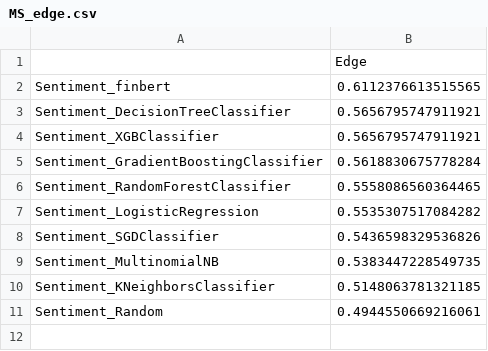
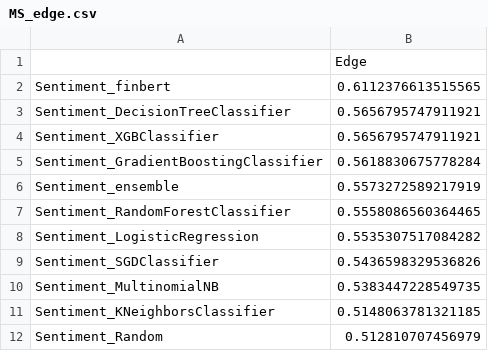
Before and after one commit to jamescalnan/Learning-From-Data-Coursework, a CSV file: results/MS/MS_edge.csv, drawn as a sheet.

```diff
--- a/results/MS/MS_edge.csv
+++ b/results/MS/MS_edge.csv
@@ -5,2 +5,3 @@ Sentiment_XGBClassifier,0.5656795747911921
 Sentiment_GradientBoostingClassifier,0.5618830675778284
+Sentiment_ensemble,0.5573272589217919
 Sentiment_RandomForestClassifier,0.5558086560364465
@@ -10,2 +11,2 @@ Sentiment_MultinomialNB,0.5383447228549735
 Sentiment_KNeighborsClassifier,0.5148063781321185
-Sentiment_Random,0.4944550669216061
+Sentiment_Random,0.512810707456979
```
Also changed, not shown: results/KO/KO_edge.csv, results/KO/KO_trading_results.csv, 49 other files.
